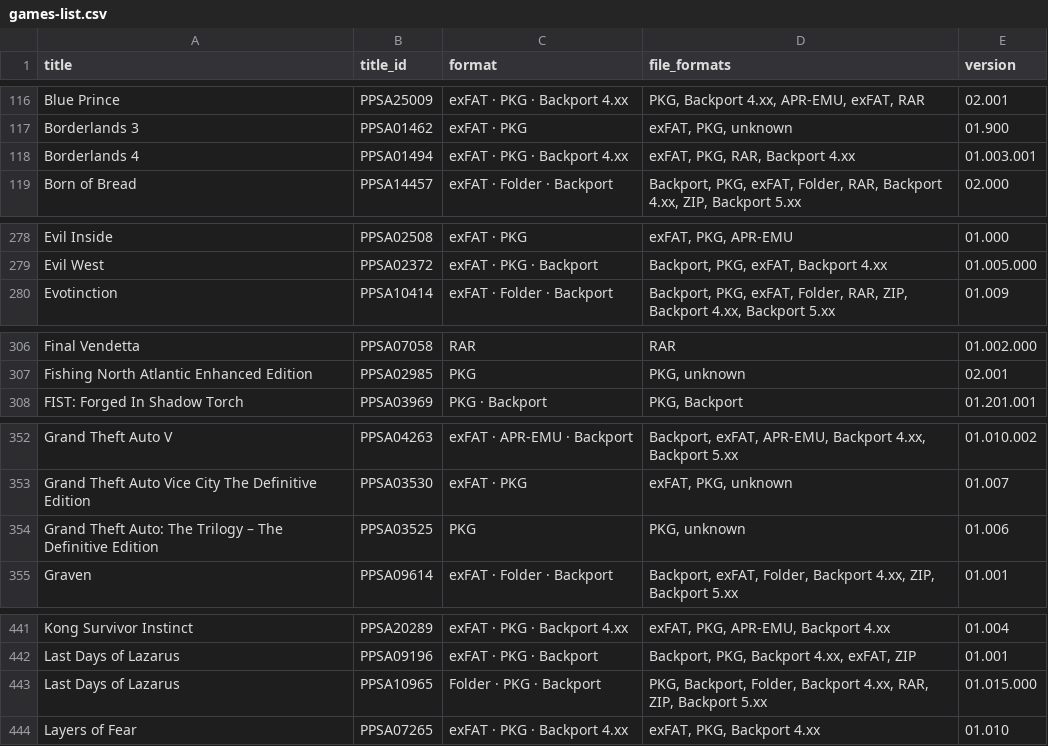
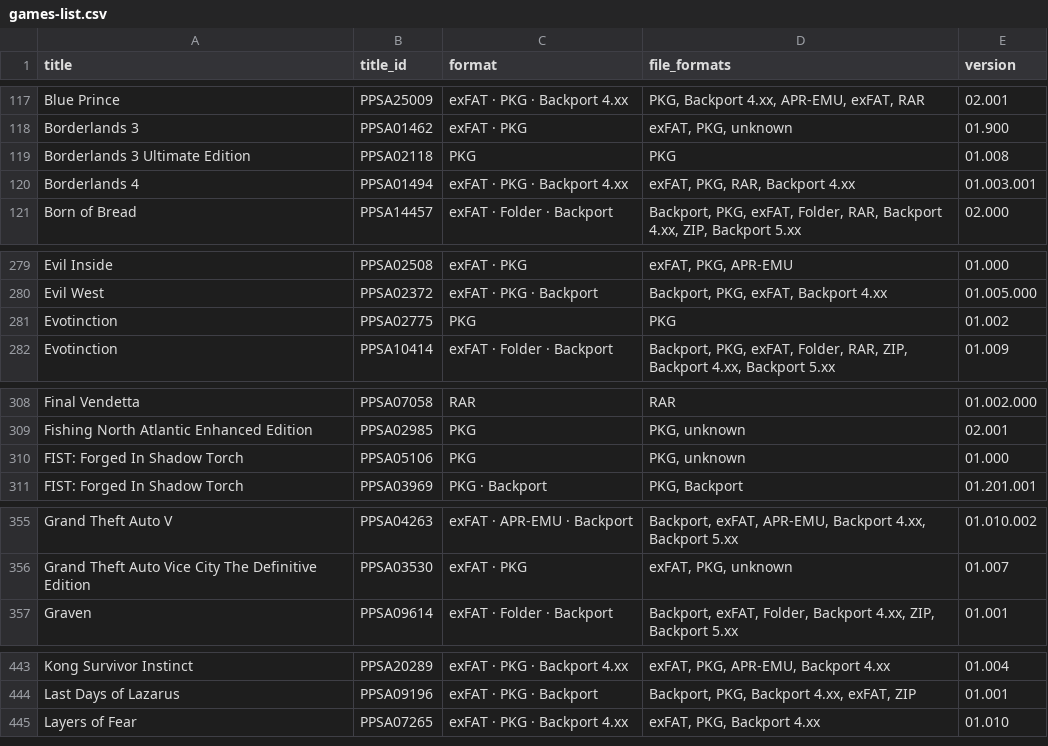
Before and after one commit to Jamzi94/catalog-V2, a CSV file: games-list.csv, drawn as a sheet; only a part is shown, gaps mark what is left out; removed rows and columns are numbered as before the commit, all else as after; the diff covers the shown part only; the diff names each change by its address in the sheet, - before the commit and + after, or states it on an @@ line.

```diff
--- a/games-list.csv
+++ b/games-list.csv
+row 119: Borderlands 3 Ultimate Edition | PPSA02118 | PKG | PKG | 01.008
+row 281: Evotinction | PPSA02775 | PKG | PKG | 01.002
+row 310: FIST: Forged In Shadow Torch | PPSA05106 | PKG | PKG, unknown | 01.000
-row 354: Grand Theft Auto: The Trilogy – The Definitive Edition | PPSA03525 | PKG | PKG, unknown | 01.006
-row 443: Last Days of Lazarus | PPSA10965 | Folder · PKG · Backport | PKG, Backport, Folder, Backport 4.xx, RAR, ZIP, Backport 5.xx | 01.015.000
```
Also changed, not shown: 9 added rows, 10 removed rows, 2 moved rows and 32 edited cells elsewhere in this file, 7 other files.
